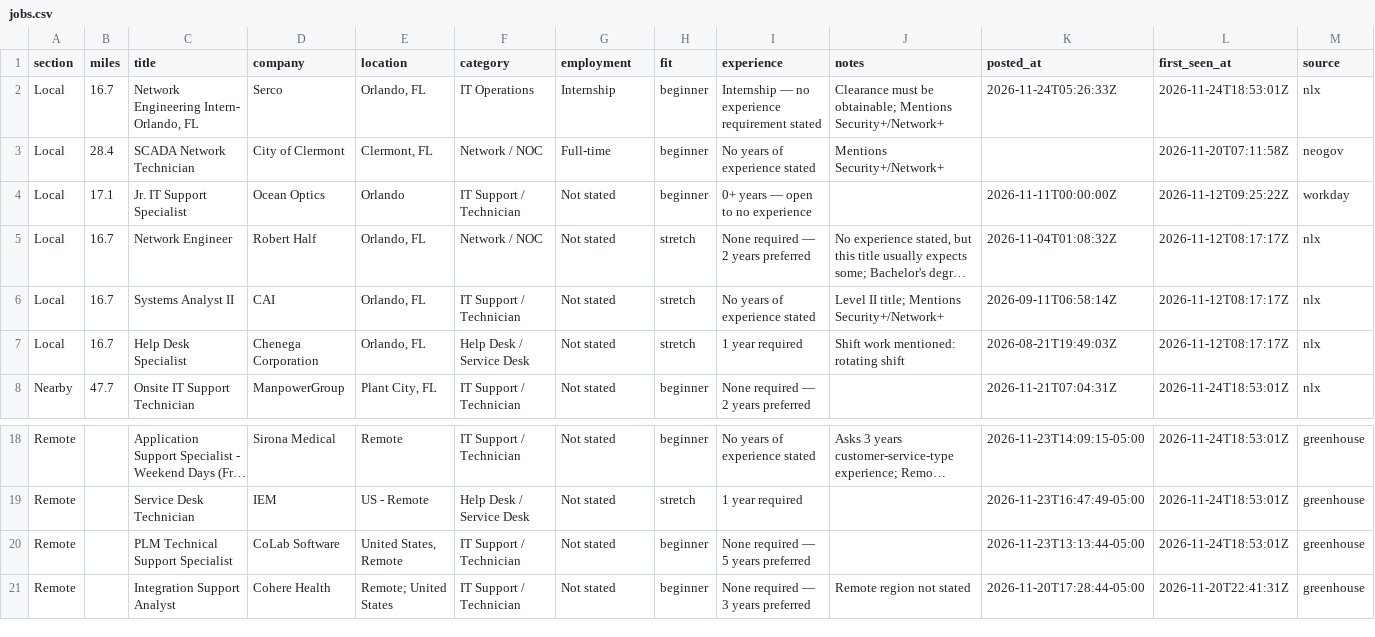
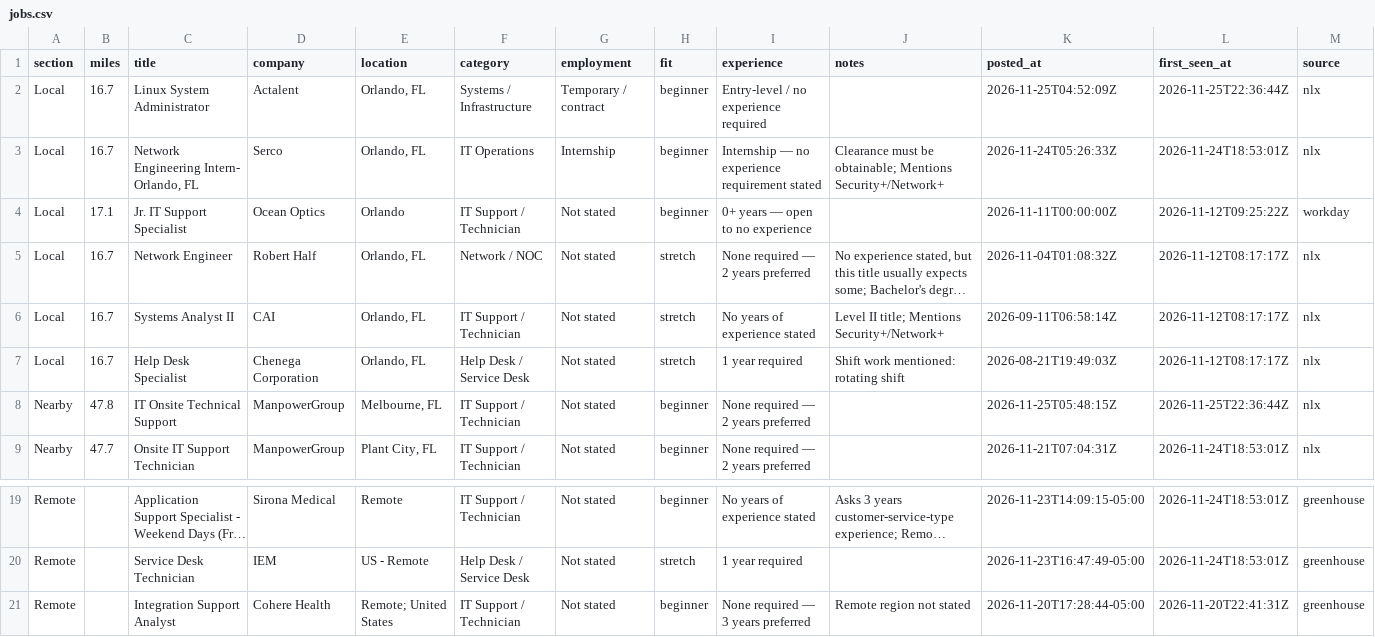
Before and after one commit to EN-Ignoto/IT-Searcher, a CSV file: data/jobs.csv, drawn as a sheet; only a part is shown, gaps mark what is left out; long unchanged cells end in …; removed rows and columns are numbered as before the commit, all else as after; rows hold the shown columns only; the diff names each change by its address in the sheet, - before the commit and + after, or states it on an @@ line.

```diff
--- a/data/jobs.csv
+++ b/data/jobs.csv
+row 2: Local | 16.7 | Linux System Administrator | Actalent | Orlando, FL | Systems / Infrastructure | Temporary / contract | beginner | Entry-level / no experience required |  | 2026-11-25T04:52:09Z | 2026-11-25T22:36:44Z | nlx
-row 3: Local | 28.4 | SCADA Network Technician | City of Clermont | Clermont, FL | Network / NOC | Full-time | beginner | No years of experience stated | Mentions Security+/Network+ |  | 2026-11-20T07:11:58Z | neogov
+row 8: Nearby | 47.8 | IT Onsite Technical Support | ManpowerGroup | Melbourne, FL | IT Support / Technician | Not stated | beginner | None required — 2 years preferred |  | 2026-11-25T05:48:15Z | 2026-11-25T22:36:44Z | nlx
-row 20: Remote |  | PLM Technical Support Specialist | CoLab Software | United States, Remote | IT Support / Technician | Not stated | beginner | None required — 5 years preferred |  | 2026-11-23T13:13:44-05:00 | 2026-11-24T18:53:01Z | greenhouse
```
Also changed, not shown: docs/jobs.csv, 12 other files.
